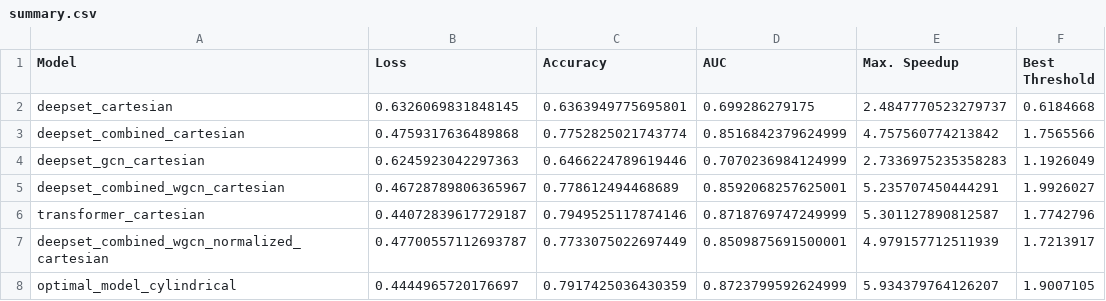
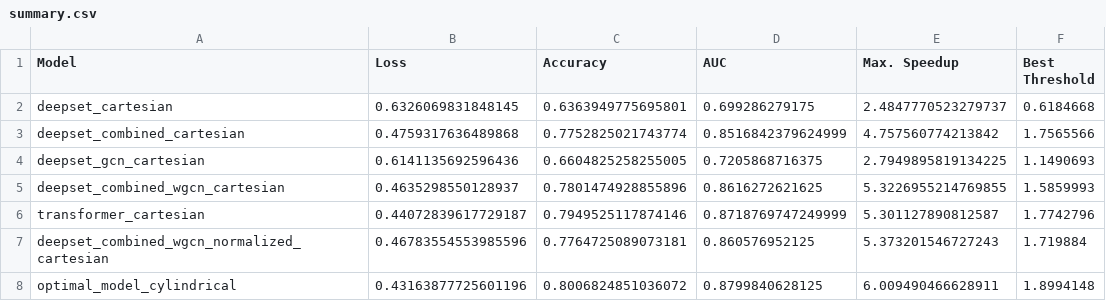
Before and after one commit to vyron-arvanitis/pp-lab, a CSV file: AI Lab 3 - PP/chapters/Results/summary.csv, drawn as a sheet.

```diff
--- a/AI Lab 3 - PP/chapters/Results/summary.csv
+++ b/AI Lab 3 - PP/chapters/Results/summary.csv
@@ -3,6 +3,6 @@ deepset_cartesian,0.6326069831848145,0.6363949775695801,0.699286279175,2.4847770
 deepset_combined_cartesian,0.4759317636489868,0.7752825021743774,0.8516842379624999,4.757560774213842,1.7565566
-deepset_gcn_cartesian,0.6245923042297363,0.6466224789619446,0.7070236984124999,2.7336975235358283,1.1926049
-deepset_combined_wgcn_cartesian,0.46728789806365967,0.778612494468689,0.8592068257625001,5.235707450444291,1.9926027
+deepset_gcn_cartesian,0.6141135692596436,0.6604825258255005,0.7205868716375,2.7949895819134225,1.1490693
+deepset_combined_wgcn_cartesian,0.4635298550128937,0.7801474928855896,0.8616272621625,5.3226955214769855,1.5859993
 transformer_cartesian,0.44072839617729187,0.7949525117874146,0.8718769747249999,5.301127890812587,1.7742796
-deepset_combined_wgcn_normalized_cartesian,0.47700557112693787,0.7733075022697449,0.8509875691500001,4.979157712511939,1.7213917
-optimal_model_cylindrical,0.4444965720176697,0.7917425036430359,0.8723799592624999,5.934379764126207,1.9007105
+deepset_combined_wgcn_normalized_cartesian,0.46783554553985596,0.7764725089073181,0.860576952125,5.373201546727243,1.719884
+optimal_model_cylindrical,0.43163877725601196,0.8006824851036072,0.8799840628125,6.009490466628911,1.8994148
```
Also changed, not shown: 17 other files.
